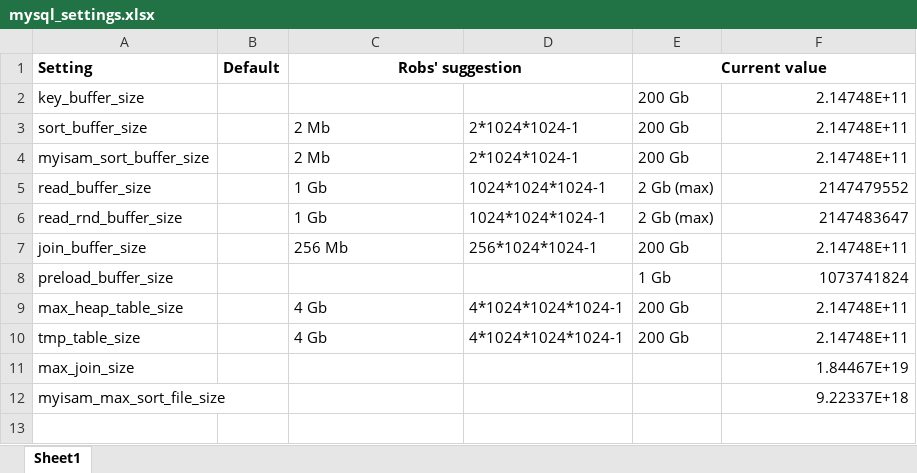
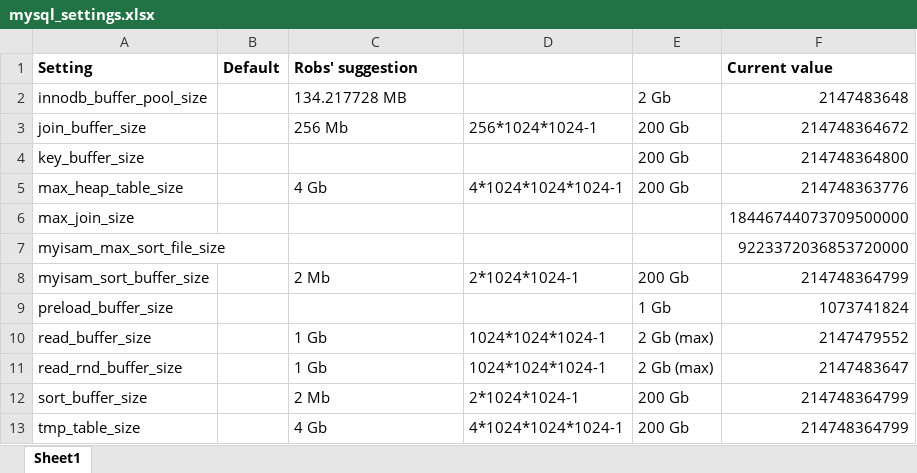
Before and after one commit to Exeter-Diabetes/CPRD-analysis-package, an Excel workbook: data-raw/extra info/mysql_settings.xlsx, sheet Sheet1, drawn as a sheet; values as stored, in another font and other column widths than the file's, no borders; removed rows and columns are numbered as before the commit, all else as after; the diff names each change by its address in the sheet, - before the commit and + after, or states it on an @@ line.

```diff
--- a/data-raw/extra info/mysql_settings.xlsx (sheet Sheet1)
+++ b/data-raw/extra info/mysql_settings.xlsx (sheet Sheet1)
-C1 alignment: center
+C1 alignment: left
-C1:D1 merged
-E1: Current value
+E1: (empty)
-E1:F1 merged
-F1: (empty)
+F1: Current value
+row 2: innodb_buffer_pool_size |  | 134.217728 MB |  | 2 Gb | 2147483648
+row 3: join_buffer_size |  | 256 Mb | 256*1024*1024-1 | 200 Gb | 214748364672
-F4 (Current value): 2.14748E+11
+F4 (Current value): 214748364800
-row 3: sort_buffer_size |  | 2 Mb | 2*1024*1024-1 | 200 Gb | 2.14748E+11
+row 5: max_heap_table_size |  | 4 Gb | 4*1024*1024*1024-1 | 200 Gb | 214748363776
+row 6: max_join_size |  |  |  |  | 18446744073709500000
+row 7: myisam_max_sort_file_size |  |  |  |  | 9223372036853720000
-F8 (Current value): 2.14748E+11
+F8 (Current value): 214748364799
@@ row 8 moved to row 9: preload_buffer_size @@
-A12 (Setting): join_buffer_size
+A12 (Setting): sort_buffer_size
-C12 (Robs' suggestion): 256 Mb
+C12 (Robs' suggestion): 2 Mb
-D12: 256*1024*1024-1
+D12: 2*1024*1024-1
-F12 (Current value): 2.14748E+11
+F12 (Current value): 214748364799
-row 9: max_heap_table_size |  | 4 Gb | 4*1024*1024*1024-1 | 200 Gb | 2.14748E+11
-F13 (Current value): 2.14748E+11
+F13 (Current value): 214748364799
-row 11: max_join_size |  |  |  |  | 1.84467E+19
-row 12: myisam_max_sort_file_size |  |  |  |  | 9.22337E+18
```
Also changed, not shown: 5 other files.
